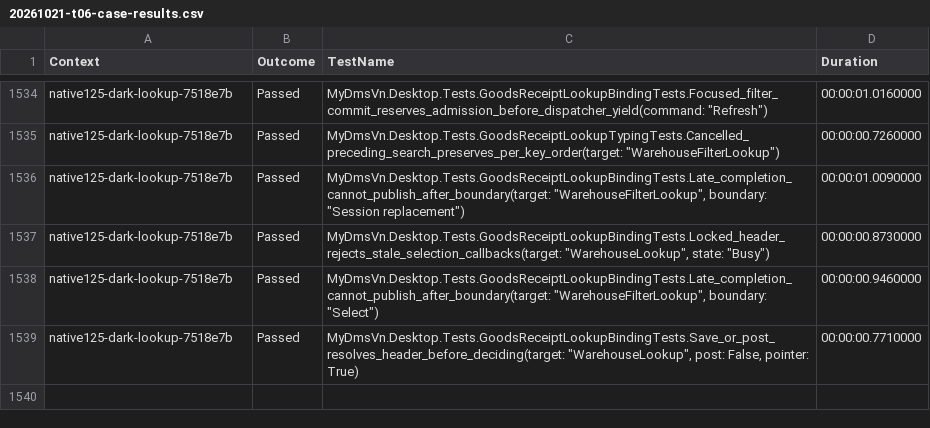
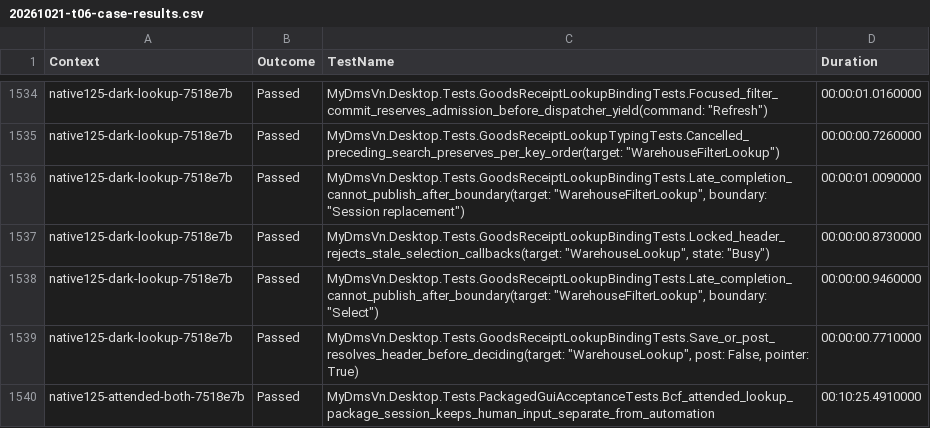
Before and after one commit to chung6a8m/MyDmsVn, a CSV file: docs/evidence/bcf/20261021-t06-case-results.csv, drawn as a sheet; only a part is shown, gaps mark what is left out.

Commit message:
docs(bcf): record final native125 attended observations

```diff
--- a/docs/evidence/bcf/20261021-t06-case-results.csv
+++ b/docs/evidence/bcf/20261021-t06-case-results.csv
@@ -1539 +1539,2 @@
 "native125-dark-lookup-7518e7b","Passed","MyDmsVn.Desktop.Tests.GoodsReceiptLookupBindingTests.Save_or_post_resolves_header_before_deciding(target: ""WarehouseLookup"", post: False, pointer: True)","00:00:00.7710000"
+"native125-attended-both-7518e7b","Passed","MyDmsVn.Desktop.Tests.PackagedGuiAcceptanceTests.Bcf_attended_lookup_package_session_keeps_human_input_separate_from_automation","00:10:25.4910000"
```
Also changed, not shown: 2 other files.
